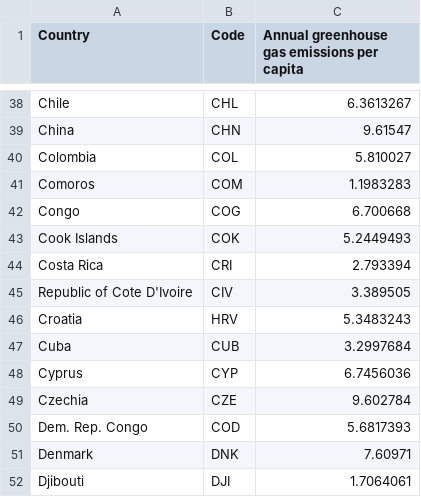
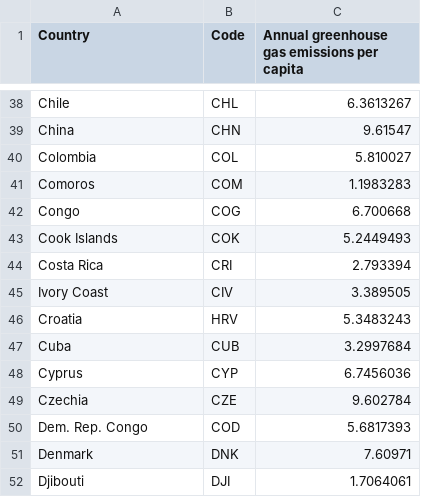
Before and after one commit to faw01/FIT3179, a CSV file: Homework Assessment 9/per-capita-ghg-emissions.csv, drawn as a sheet; only a part is shown, gaps mark what is left out.

Commit message:
fixed ivory coast

```diff
--- a/Homework Assessment 9/per-capita-ghg-emissions.csv
+++ b/Homework Assessment 9/per-capita-ghg-emissions.csv
@@ -44,3 +44,3 @@ Cook Islands,COK,5.2449493
 Costa Rica,CRI,2.793394
-Republic of Cote D'Ivoire,CIV,3.389505
+Ivory Coast,CIV,3.389505
 Croatia,HRV,5.3483243
```
